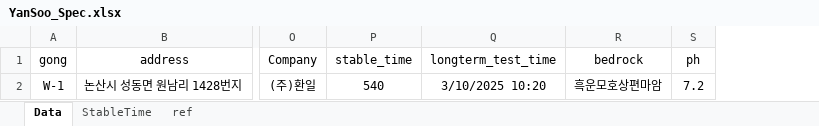
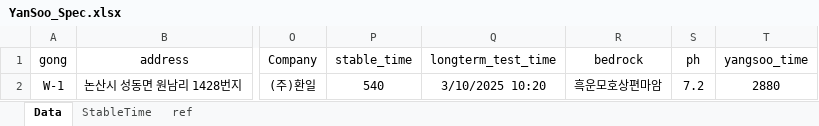
Before and after one commit to ihanseol/02_Excel3, an Excel workbook: 01_Acquifer Pumping Test/00_양수시험, 테스트 벨류/YanSoo_Spec.xlsx, sheet Data, drawn as a sheet; only a part is shown, gaps mark what is left out; values as stored, in another font and other column widths than the file's, no borders; table styles not drawn; the diff names each change by its address in the sheet, - before the commit and + after, or states it on an @@ line.

```diff
--- a/01_Acquifer Pumping Test/00_양수시험, 테스트 벨류/YanSoo_Spec.xlsx (sheet Data)
+++ b/01_Acquifer Pumping Test/00_양수시험, 테스트 벨류/YanSoo_Spec.xlsx (sheet Data)
+column T (yangsoo_time), row 2: 2880
```
Also changed, not shown: sheet ref, 01_Acquifer Pumping Test/05_기타/YanSoo_Spec.xlsx, 2 other files.
